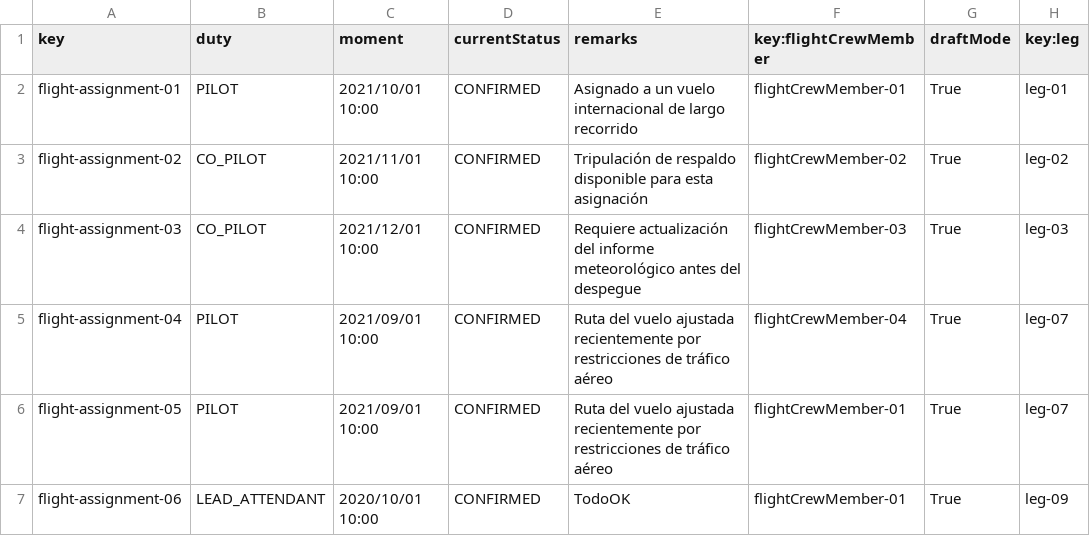
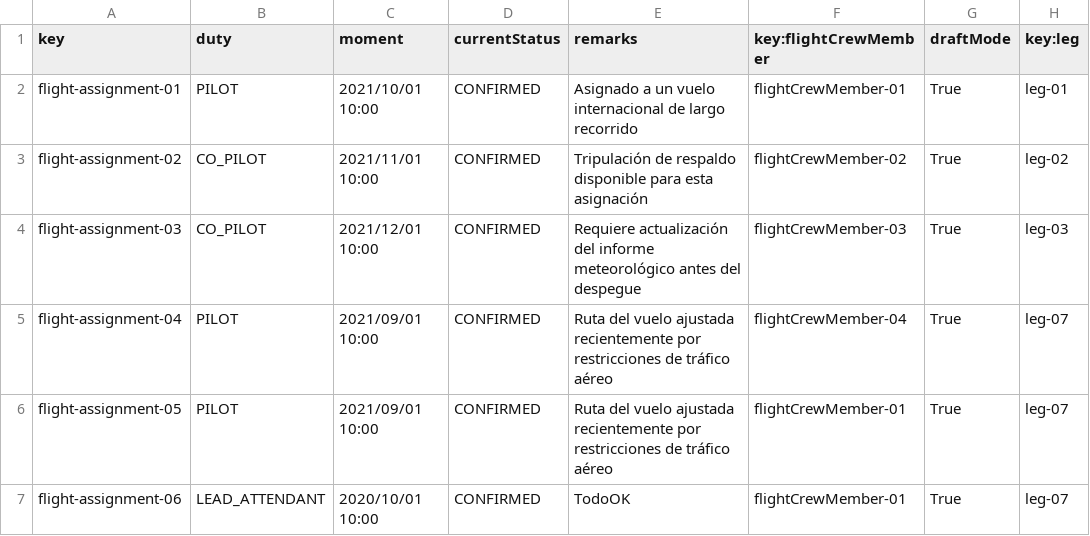
Before and after one commit to DP2-C3-057/Acme-ANS-C3, a CSV file: src/main/resources/WEB-INF/data/sample/flightAssignment.csv, drawn as a sheet.

```diff
--- a/src/main/resources/WEB-INF/data/sample/flightAssignment.csv
+++ b/src/main/resources/WEB-INF/data/sample/flightAssignment.csv
@@ -6,2 +6,2 @@ flight-assignment-04,PILOT,2021/09/01 10:00,CONFIRMED,Ruta del vuelo ajustada re
 flight-assignment-05,PILOT,2021/09/01 10:00,CONFIRMED,Ruta del vuelo ajustada recientemente por restricciones de tráfico aéreo,flightCrewMember-01,True,leg-07
-flight-assignment-06,LEAD_ATTENDANT,2020/10/01 10:00,CONFIRMED,TodoOK,flightCrewMember-01,True,leg-09
+flight-assignment-06,LEAD_ATTENDANT,2020/10/01 10:00,CONFIRMED,TodoOK,flightCrewMember-01,True,leg-07
```
Also changed, not shown: 7 other files.
